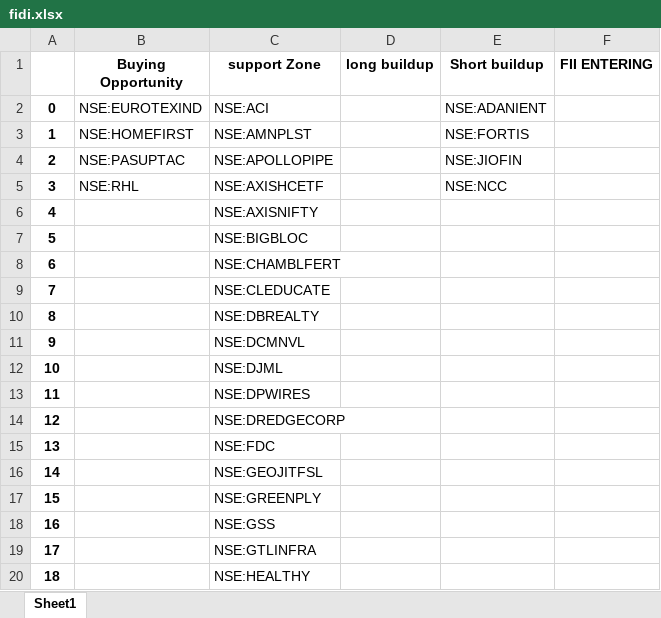
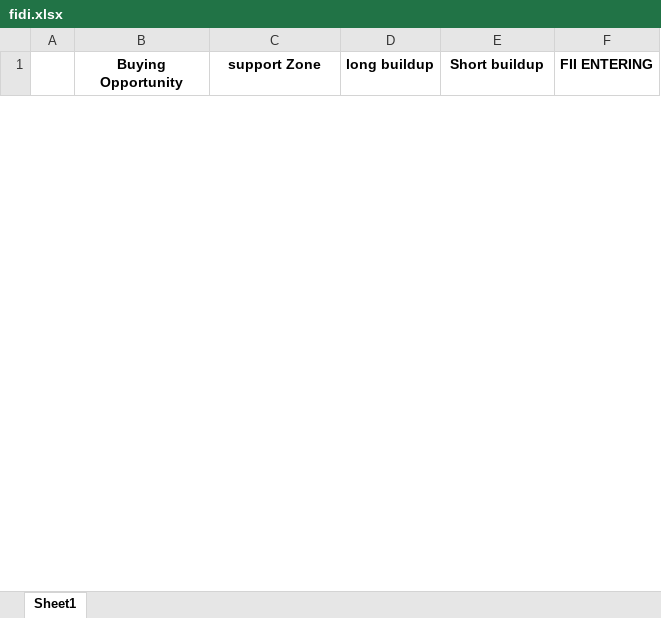
Before and after one commit to amirathor/Story, an Excel workbook: fidi.xlsx, sheet Sheet1, drawn as a sheet; only a part is shown; values as stored, in another font and other column widths than the file's, no borders; removed rows and columns are numbered as before the commit, all else as after; the diff covers the shown part only; the diff names each change by its address in the sheet, - before the commit and + after, or states it on an @@ line.

```diff
--- a/fidi.xlsx (sheet Sheet1)
+++ b/fidi.xlsx (sheet Sheet1)
-row 2: 0 | NSE:EUROTEXIND | NSE:ACI |  | NSE:ADANIENT
-row 3: 1 | NSE:HOMEFIRST | NSE:AMNPLST |  | NSE:FORTIS
-row 4: 2 | NSE:PASUPTAC | NSE:APOLLOPIPE |  | NSE:JIOFIN
-row 5: 3 | NSE:RHL | NSE:AXISHCETF |  | NSE:NCC
-row 6: 4 |  | NSE:AXISNIFTY
-row 7: 5 |  | NSE:BIGBLOC
-row 8: 6 |  | NSE:CHAMBLFERT
-row 9: 7 |  | NSE:CLEDUCATE
-row 10: 8 |  | NSE:DBREALTY
-row 11: 9 |  | NSE:DCMNVL
-row 12: 10 |  | NSE:DJML
-row 13: 11 |  | NSE:DPWIRES
-row 14: 12 |  | NSE:DREDGECORP
-row 15: 13 |  | NSE:FDC
-row 16: 14 |  | NSE:GEOJITFSL
-row 17: 15 |  | NSE:GREENPLY
-row 18: 16 |  | NSE:GSS
-row 19: 17 |  | NSE:GTLINFRA
-row 20: 18 |  | NSE:HEALTHY
```
Also changed, not shown: 39 added rows and 16 removed rows elsewhere in this sheet, fii dii.xlsx, 2 other files.
